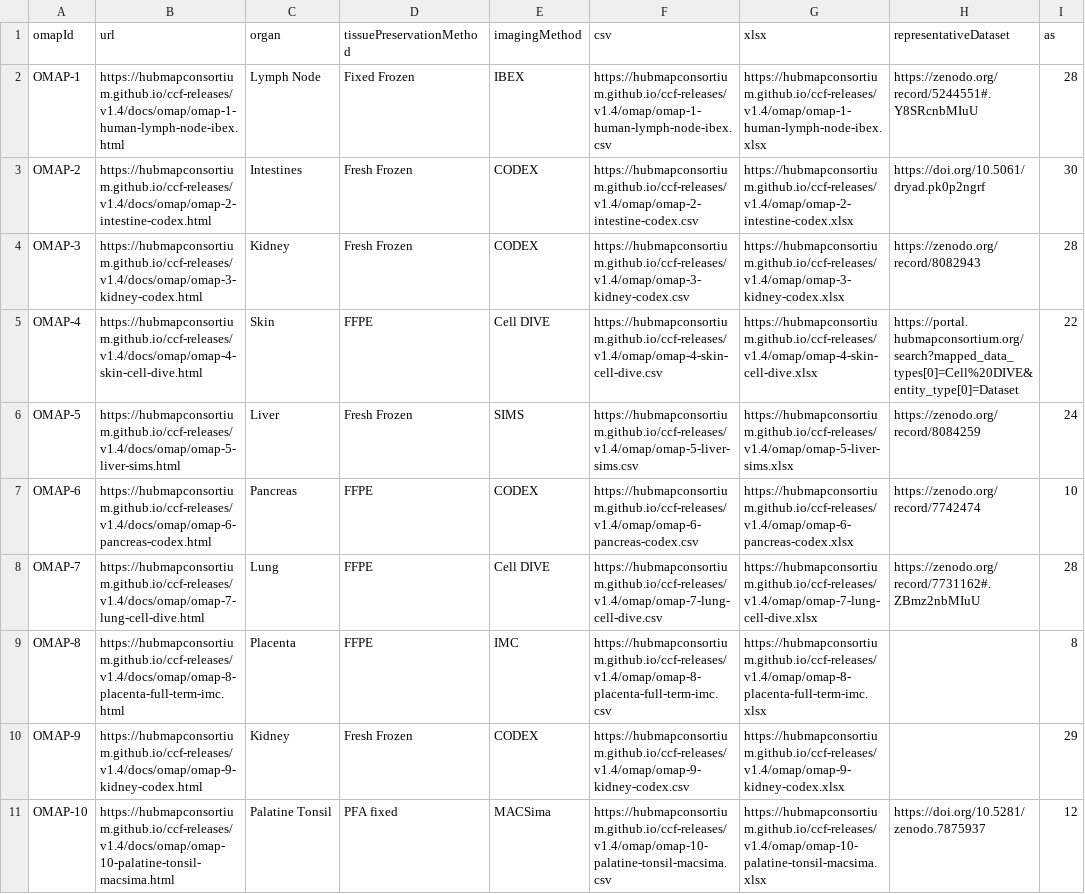
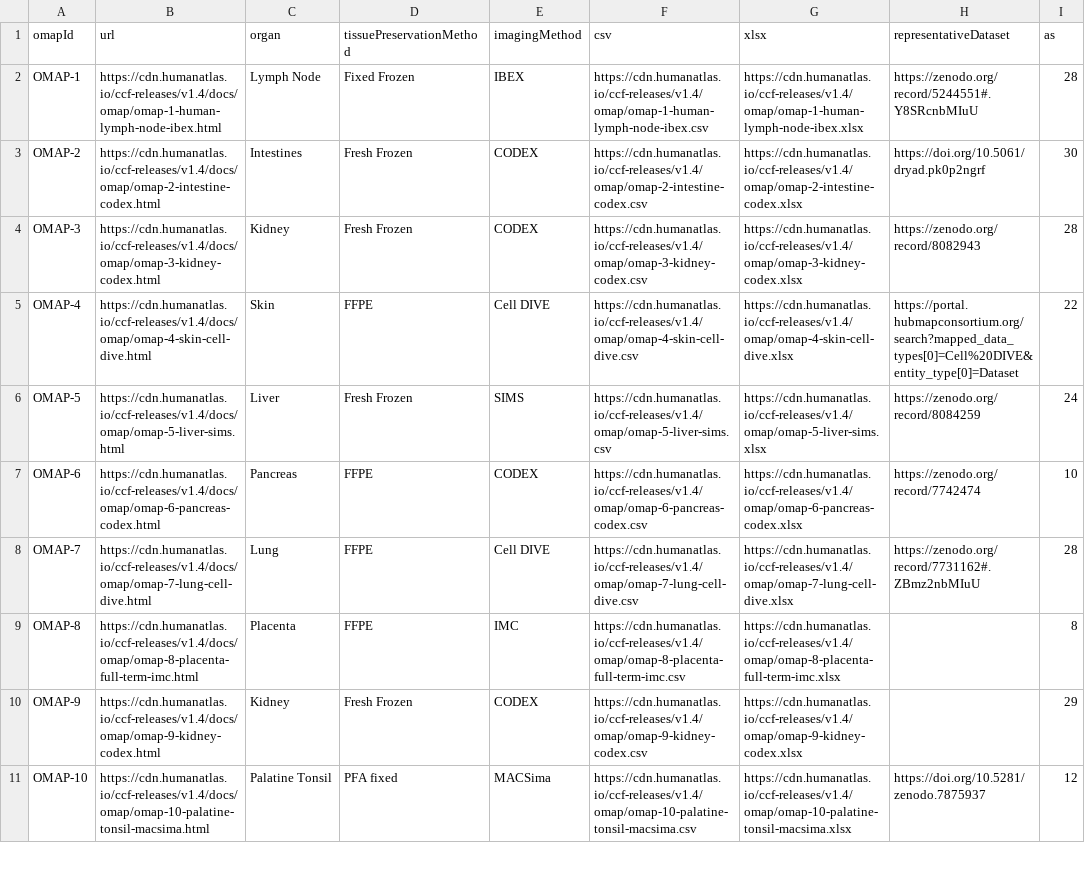
Before and after one commit to cns-iu/ccf, a CSV file: assets/table-data/omaps_release5_rep_data.csv, drawn as a sheet; only a part is shown; the diff covers the shown part only; the diff names each change by its address in the sheet, - before the commit and + after, or states it on an @@ line.

```diff
--- a/assets/table-data/omaps_release5_rep_data.csv
+++ b/assets/table-data/omaps_release5_rep_data.csv
-B2 (url): https://hubmapconsortium.github.io/ccf-releases/v1.4/docs/omap/omap-1-human-lymph-node-ibex.html
+B2 (url): https://cdn.humanatlas.io/ccf-releases/v1.4/docs/omap/omap-1-human-lymph-node-ibex.html
-F2 (csv): https://hubmapconsortium.github.io/ccf-releases/v1.4/omap/omap-1-human-lymph-node-ibex.csv
+F2 (csv): https://cdn.humanatlas.io/ccf-releases/v1.4/omap/omap-1-human-lymph-node-ibex.csv
-G2 (xlsx): https://hubmapconsortium.github.io/ccf-releases/v1.4/omap/omap-1-human-lymph-node-ibex.xlsx
+G2 (xlsx): https://cdn.humanatlas.io/ccf-releases/v1.4/omap/omap-1-human-lymph-node-ibex.xlsx
-B3 (url): https://hubmapconsortium.github.io/ccf-releases/v1.4/docs/omap/omap-2-intestine-codex.html
+B3 (url): https://cdn.humanatlas.io/ccf-releases/v1.4/docs/omap/omap-2-intestine-codex.html
-F3 (csv): https://hubmapconsortium.github.io/ccf-releases/v1.4/omap/omap-2-intestine-codex.csv
+F3 (csv): https://cdn.humanatlas.io/ccf-releases/v1.4/omap/omap-2-intestine-codex.csv
-G3 (xlsx): https://hubmapconsortium.github.io/ccf-releases/v1.4/omap/omap-2-intestine-codex.xlsx
+G3 (xlsx): https://cdn.humanatlas.io/ccf-releases/v1.4/omap/omap-2-intestine-codex.xlsx
-B4 (url): https://hubmapconsortium.github.io/ccf-releases/v1.4/docs/omap/omap-3-kidney-codex.html
+B4 (url): https://cdn.humanatlas.io/ccf-releases/v1.4/docs/omap/omap-3-kidney-codex.html
-F4 (csv): https://hubmapconsortium.github.io/ccf-releases/v1.4/omap/omap-3-kidney-codex.csv
+F4 (csv): https://cdn.humanatlas.io/ccf-releases/v1.4/omap/omap-3-kidney-codex.csv
-G4 (xlsx): https://hubmapconsortium.github.io/ccf-releases/v1.4/omap/omap-3-kidney-codex.xlsx
+G4 (xlsx): https://cdn.humanatlas.io/ccf-releases/v1.4/omap/omap-3-kidney-codex.xlsx
-B5 (url): https://hubmapconsortium.github.io/ccf-releases/v1.4/docs/omap/omap-4-skin-cell-dive.html
+B5 (url): https://cdn.humanatlas.io/ccf-releases/v1.4/docs/omap/omap-4-skin-cell-dive.html
-F5 (csv): https://hubmapconsortium.github.io/ccf-releases/v1.4/omap/omap-4-skin-cell-dive.csv
+F5 (csv): https://cdn.humanatlas.io/ccf-releases/v1.4/omap/omap-4-skin-cell-dive.csv
-G5 (xlsx): https://hubmapconsortium.github.io/ccf-releases/v1.4/omap/omap-4-skin-cell-dive.xlsx
+G5 (xlsx): https://cdn.humanatlas.io/ccf-releases/v1.4/omap/omap-4-skin-cell-dive.xlsx
-B6 (url): https://hubmapconsortium.github.io/ccf-releases/v1.4/docs/omap/omap-5-liver-sims.html
+B6 (url): https://cdn.humanatlas.io/ccf-releases/v1.4/docs/omap/omap-5-liver-sims.html
-F6 (csv): https://hubmapconsortium.github.io/ccf-releases/v1.4/omap/omap-5-liver-sims.csv
+F6 (csv): https://cdn.humanatlas.io/ccf-releases/v1.4/omap/omap-5-liver-sims.csv
-G6 (xlsx): https://hubmapconsortium.github.io/ccf-releases/v1.4/omap/omap-5-liver-sims.xlsx
+G6 (xlsx): https://cdn.humanatlas.io/ccf-releases/v1.4/omap/omap-5-liver-sims.xlsx
-B7 (url): https://hubmapconsortium.github.io/ccf-releases/v1.4/docs/omap/omap-6-pancreas-codex.html
+B7 (url): https://cdn.humanatlas.io/ccf-releases/v1.4/docs/omap/omap-6-pancreas-codex.html
-F7 (csv): https://hubmapconsortium.github.io/ccf-releases/v1.4/omap/omap-6-pancreas-codex.csv
+F7 (csv): https://cdn.humanatlas.io/ccf-releases/v1.4/omap/omap-6-pancreas-codex.csv
-G7 (xlsx): https://hubmapconsortium.github.io/ccf-releases/v1.4/omap/omap-6-pancreas-codex.xlsx
+G7 (xlsx): https://cdn.humanatlas.io/ccf-releases/v1.4/omap/omap-6-pancreas-codex.xlsx
-B8 (url): https://hubmapconsortium.github.io/ccf-releases/v1.4/docs/omap/omap-7-lung-cell-dive.html
+B8 (url): https://cdn.humanatlas.io/ccf-releases/v1.4/docs/omap/omap-7-lung-cell-dive.html
-F8 (csv): https://hubmapconsortium.github.io/ccf-releases/v1.4/omap/omap-7-lung-cell-dive.csv
+F8 (csv): https://cdn.humanatlas.io/ccf-releases/v1.4/omap/omap-7-lung-cell-dive.csv
-G8 (xlsx): https://hubmapconsortium.github.io/ccf-releases/v1.4/omap/omap-7-lung-cell-dive.xlsx
+G8 (xlsx): https://cdn.humanatlas.io/ccf-releases/v1.4/omap/omap-7-lung-cell-dive.xlsx
-B9 (url): https://hubmapconsortium.github.io/ccf-releases/v1.4/docs/omap/omap-8-placenta-full-term-imc.html
+B9 (url): https://cdn.humanatlas.io/ccf-releases/v1.4/docs/omap/omap-8-placenta-full-term-imc.html
-F9 (csv): https://hubmapconsortium.github.io/ccf-releases/v1.4/omap/omap-8-placenta-full-term-imc.csv
+F9 (csv): https://cdn.humanatlas.io/ccf-releases/v1.4/omap/omap-8-placenta-full-term-imc.csv
-G9 (xlsx): https://hubmapconsortium.github.io/ccf-releases/v1.4/omap/omap-8-placenta-full-term-imc.xlsx
+G9 (xlsx): https://cdn.humanatlas.io/ccf-releases/v1.4/omap/omap-8-placenta-full-term-imc.xlsx
-B10 (url): https://hubmapconsortium.github.io/ccf-releases/v1.4/docs/omap/omap-9-kidney-codex.html
+B10 (url): https://cdn.humanatlas.io/ccf-releases/v1.4/docs/omap/omap-9-kidney-codex.html
-F10 (csv): https://hubmapconsortium.github.io/ccf-releases/v1.4/omap/omap-9-kidney-codex.csv
+F10 (csv): https://cdn.humanatlas.io/ccf-releases/v1.4/omap/omap-9-kidney-codex.csv
-G10 (xlsx): https://hubmapconsortium.github.io/ccf-releases/v1.4/omap/omap-9-kidney-codex.xlsx
+G10 (xlsx): https://cdn.humanatlas.io/ccf-releases/v1.4/omap/omap-9-kidney-codex.xlsx
-B11 (url): https://hubmapconsortium.github.io/ccf-releases/v1.4/docs/omap/omap-10-palatine-tonsil-macsima.html
+B11 (url): https://cdn.humanatlas.io/ccf-releases/v1.4/docs/omap/omap-10-palatine-tonsil-macsima.html
-F11 (csv): https://hubmapconsortium.github.io/ccf-releases/v1.4/omap/omap-10-palatine-tonsil-macsima.csv
+F11 (csv): https://cdn.humanatlas.io/ccf-releases/v1.4/omap/omap-10-palatine-tonsil-macsima.csv
-G11 (xlsx): https://hubmapconsortium.github.io/ccf-releases/v1.4/omap/omap-10-palatine-tonsil-macsima.xlsx
+G11 (xlsx): https://cdn.humanatlas.io/ccf-releases/v1.4/omap/omap-10-palatine-tonsil-macsima.xlsx
```
Also changed, not shown: 9 edited cells elsewhere in this file, assets/table-data/release1.csv, assets/table-data/release2.csv, 10 other files.
